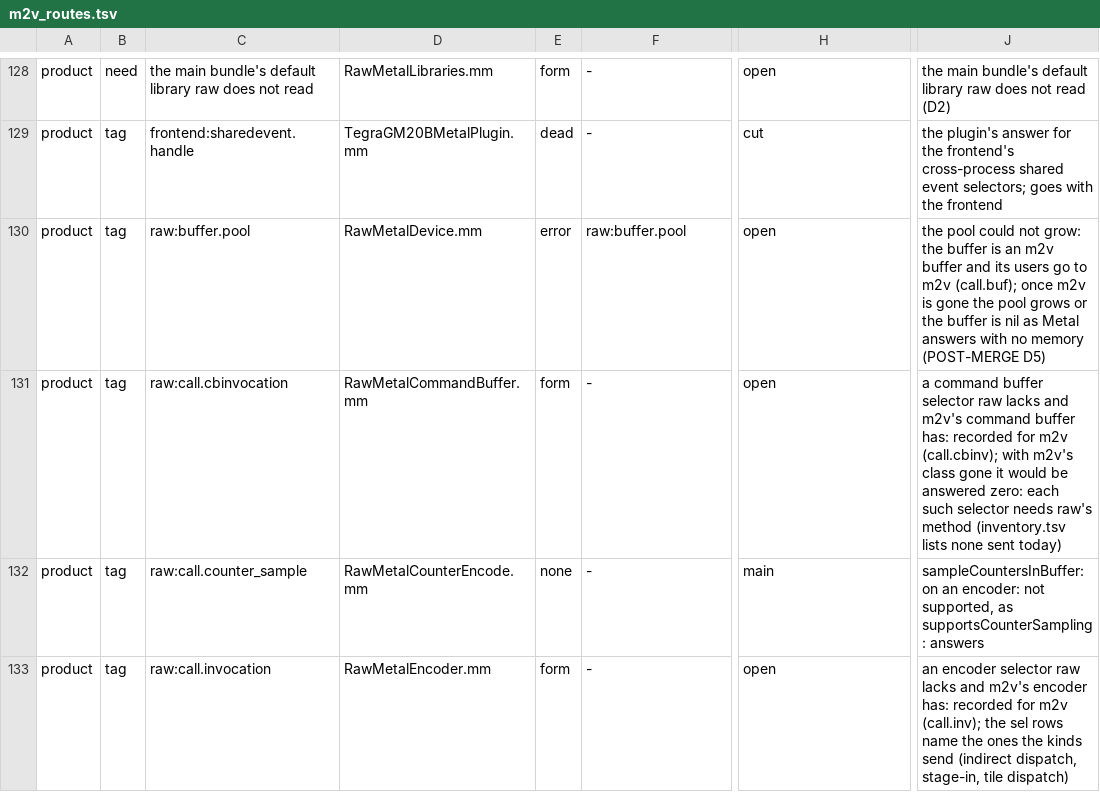
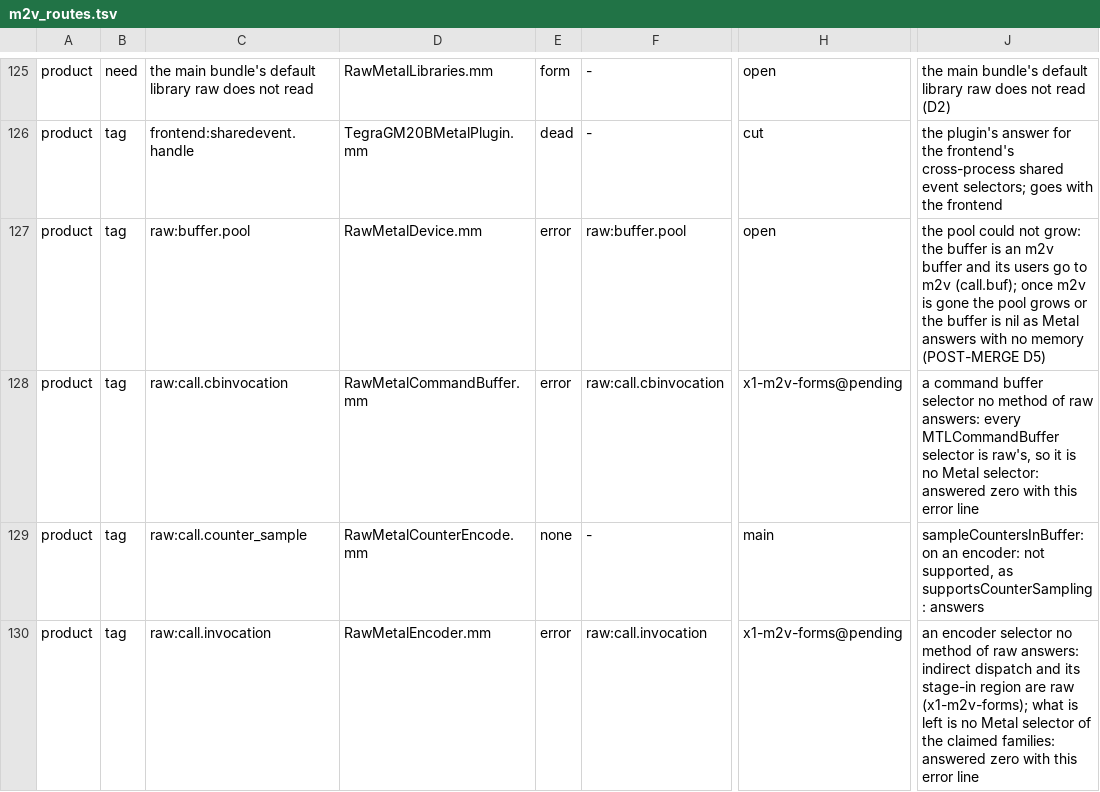
Before and after one commit to brunostjohn/ios-on-switch-lmao, a TSV file: drivers/TegraGM20BMetal/raw/plan/m2v_routes.tsv, drawn as a sheet; only a part is shown, gaps mark what is left out; addresses are those after the commit; the diff covers the shown part only; the diff names each change by its address in the sheet, - before the commit and + after, or states it on an @@ line.

Commit message:
Raw: no encoder or command buffer call is recorded for m2v any more. Indirect dispatch and its stage-in region are raw's (236709422); what reaches forwardInvocation: now is tile shading on a render or compute encoder (dispatchThreadsPerTile, tile bindings, imageblock sizes: Apple4 in Metal's feature set tables, a family the device does not claim) or no Metal selector at all, each answered zero with an error line (raw:call.tile, raw:call.invocation, raw:call.cbinvocation), and a tile render state is refused at creation as an unsupported state (raw:state.unsupported). call.inv and call.cbinv are gone; the census rows of the six routes go, and the predication model carries a method's data across GP entries as the PBDMA does (NVK's indirect arguments)

```diff
--- a/drivers/TegraGM20BMetal/raw/plan/m2v_routes.tsv
+++ b/drivers/TegraGM20BMetal/raw/plan/m2v_routes.tsv
-E128: form
+E128: error
-F128: -
+F128: raw:call.cbinvocation
-H128: open
+H128: x1-m2v-forms@pending
-J128: …buffer selector raw lacks and m2v's command buffer has: recorded for m2v (call.cbinv); with m2v's class gone it would be answered zero: each such selector needs raw's method (inventory.tsv lists none sent today)
+J128: …buffer selector no method of raw answers: every MTLCommandBuffer selector is raw's, so it is no Metal selector: answered zero with this error line
-E130: form
+E130: error
-F130: -
+F130: raw:call.invocation
-H130: open
+H130: x1-m2v-forms@pending
-J130: …encoder selector raw lacks and m2v's encoder has: recorded for m2v (call.inv); the sel rows name the ones the kinds send (indirect dispatch, stage-in, tile dispatch)
+J130: …encoder selector no method of raw answers: indirect dispatch and its stage-in region are raw (x1-m2v-forms); what is left is no Metal selector of the claimed families: answered zero with this error line
```
Also changed, not shown: 1 added row, 7 removed rows and 3 edited cells elsewhere in this file, drivers/TegraGM20BMetal/raw/plan/predicates.tsv, 12 other files.
